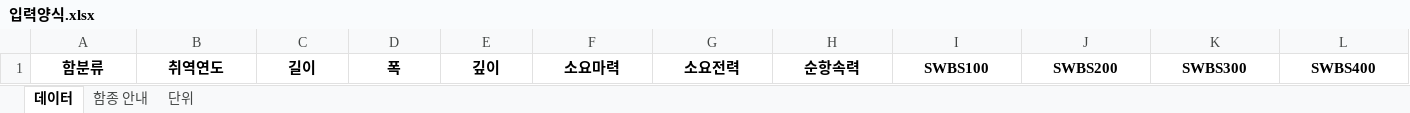
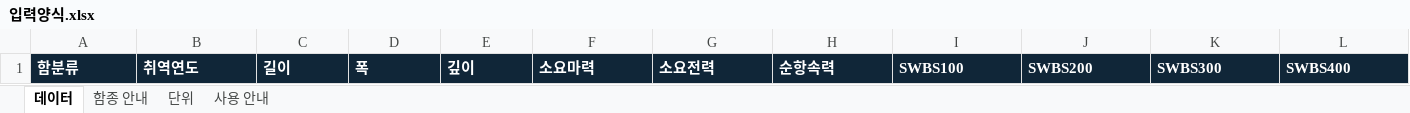
Before and after one commit to 21227386/Regression-by-Series, an Excel workbook: 입력양식.xlsx, sheet 데이터, drawn as a sheet; only a part is shown; values as stored, in another font and other column widths than the file's, no borders; the diff covers the shown part only; the diff names each change by its address in the sheet, - before the commit and + after, or states it on an @@ line.

```diff
--- a/입력양식.xlsx (sheet 데이터)
+++ b/입력양식.xlsx (sheet 데이터)
+sheet tab: 사용 안내
@@ A1:L1 fill: none → #102638, text colour: black → #FFFFFF, alignment: center → left @@
```
Also changed, not shown: cell formats elsewhere in this sheet, sheet 함종 안내, sheet 단위, 5 other files.
